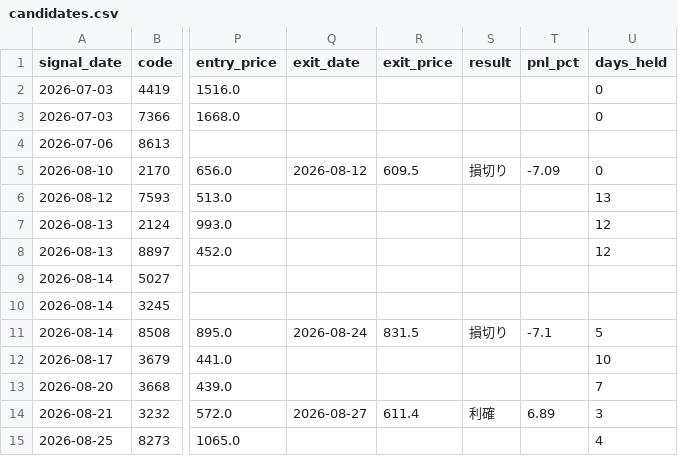
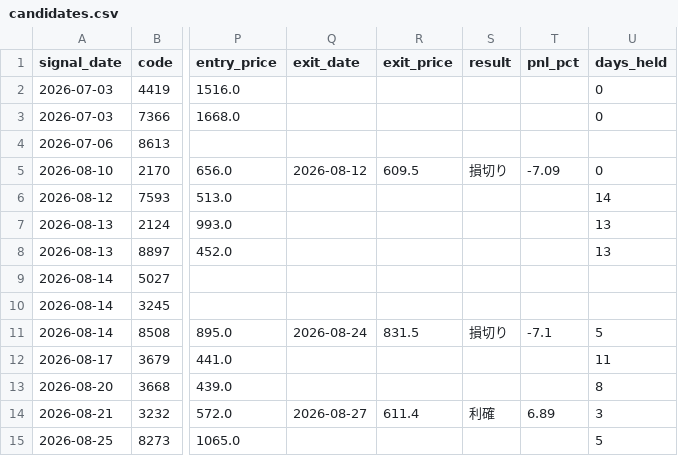
Before and after one commit to hinata-na/stock-project, a CSV file: data/candidates.csv, drawn as a sheet; only a part is shown, gaps mark what is left out; the diff names each change by its address in the sheet, - before the commit and + after, or states it on an @@ line.

```diff
--- a/data/candidates.csv
+++ b/data/candidates.csv
-U6 (days_held): 13
+U6 (days_held): 14
-U7:U8 (days_held): 12
+U7:U8 (days_held): 13
-U12 (days_held): 10
+U12 (days_held): 11
-U13 (days_held): 7
+U13 (days_held): 8
-U15 (days_held): 4
+U15 (days_held): 5
```
Also changed, not shown: 2 other files.
